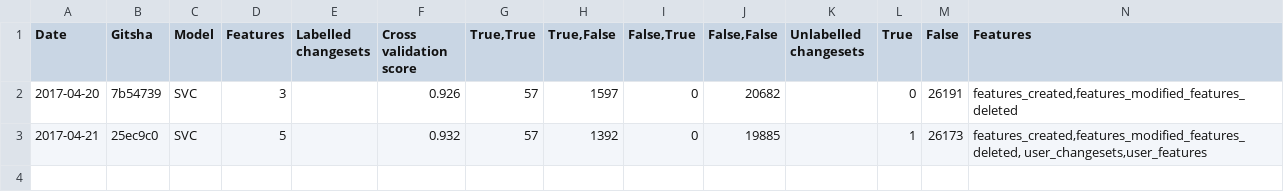
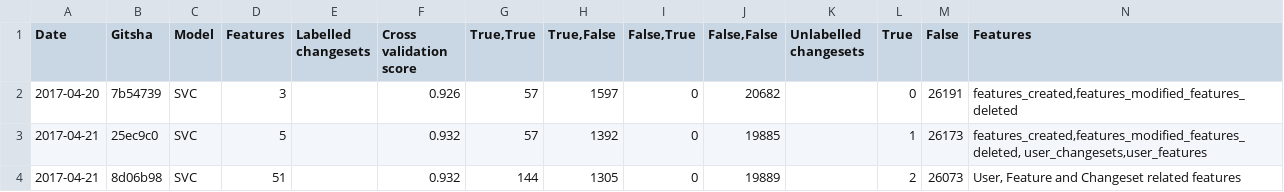
Before and after one commit to mapbox/gabbar, a CSV file: metrics.csv, drawn as a sheet.

Commit message:
New model brings in new metrics

```diff
--- a/metrics.csv
+++ b/metrics.csv
@@ -3 +3,2 @@ Date,Gitsha,Model,Features,Labelled changesets,Cross validation score,"True,True
 2017-04-21,25ec9c0,SVC,5,,0.932,57,1392,0,19885,,1,26173,"features_created,features_modified_features_deleted, user_changesets,user_features"
+2017-04-21,8d06b98,SVC,51,,0.932,144,1305,0,19889,,2,26073,"User, Feature and Changeset related features"
```
